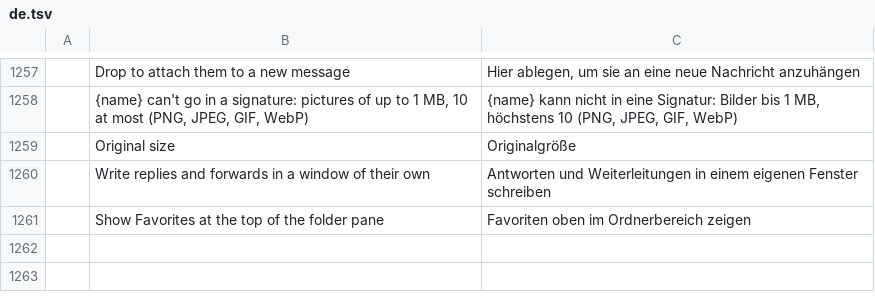
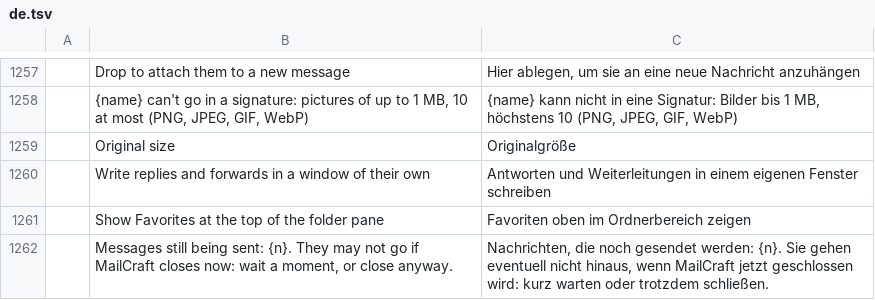
Before and after one commit to ZIDAN44/mailcraft, a TSV file: crates/ui-egui/src/i18n/de.tsv, drawn as a sheet; only a part is shown, gaps mark what is left out; the diff names each change by its address in the sheet, - before the commit and + after, or states it on an @@ line.

```diff
--- a/crates/ui-egui/src/i18n/de.tsv
+++ b/crates/ui-egui/src/i18n/de.tsv
+row 1262:  | Messages still being sent: {n}. They may not go if MailCraft closes now: wait a moment, or close anyway. | Nachrichten, die noch gesendet werden: {n}. Sie gehen eventuell nicht hinaus, wenn MailCraft jetzt geschlossen wird: kurz warten oder trotzdem schließen.
```
Also changed, not shown: crates/ui-egui/src/i18n/ar.tsv, crates/ui-egui/src/i18n/he.tsv, 15 other files.
